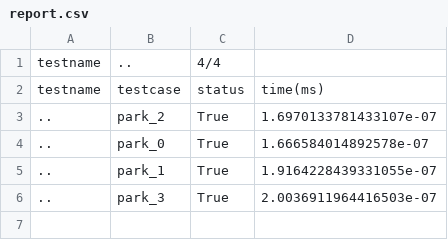
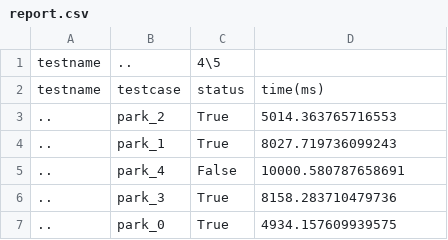
Before and after one commit to npurson/hust-software-engineering, a CSV file: testcases/park/report.csv, drawn as a sheet.

Commit message:
fix testcase

```diff
--- a/testcases/park/report.csv
+++ b/testcases/park/report.csv
@@ -1,6 +1,7 @@
-testname,..,4/4
+testname,..,4\5
 testname,testcase,status,time(ms)
-..,park_2,True,1.6970133781433107e-07
-..,park_0,True,1.666584014892578e-07
-..,park_1,True,1.9164228439331055e-07
-..,park_3,True,2.0036911964416503e-07
+..,park_2,True,5014.363765716553
+..,park_1,True,8027.719736099243
+..,park_4,False,10000.580787658691
+..,park_3,True,8158.283710479736
+..,park_0,True,4934.157609939575
```
Also changed, not shown: 22 other files.
